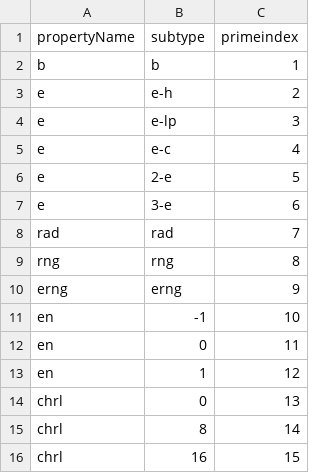
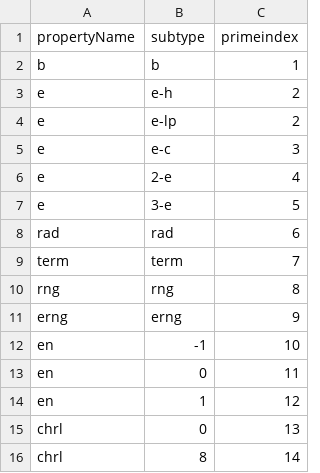
Before and after one commit to maranasgroup/MetRxn, a TSV file: Alchemist/nodeTypes.tsv, drawn as a sheet; only a part is shown; the shorter side is filled out with more unchanged rows.

```diff
--- a/Alchemist/nodeTypes.tsv
+++ b/Alchemist/nodeTypes.tsv
@@ -3,7 +3,8 @@ b	b	1
 e	e-h	2
-e	e-lp	3
-e	e-c	4
-e	2-e	5
-e	3-e	6
-rad	rad	7
+e	e-lp	2
+e	e-c	3
+e	2-e	4
+e	3-e	5
+rad	rad	6
+term	term	7
 rng	rng	8
```
Also changed, not shown: 1 other file.
